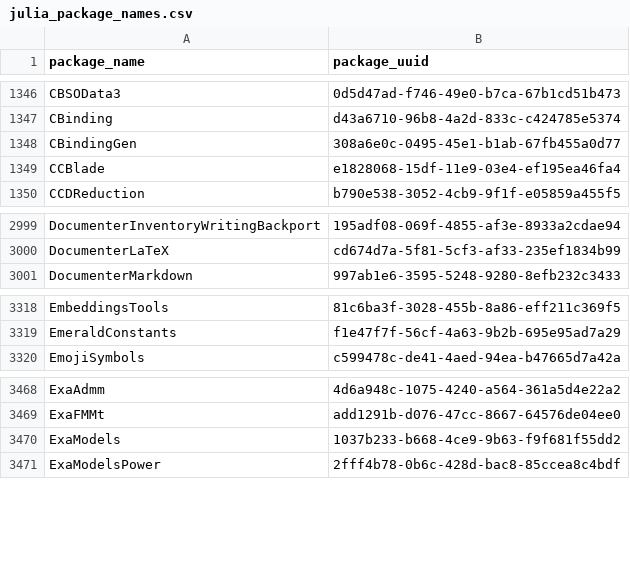
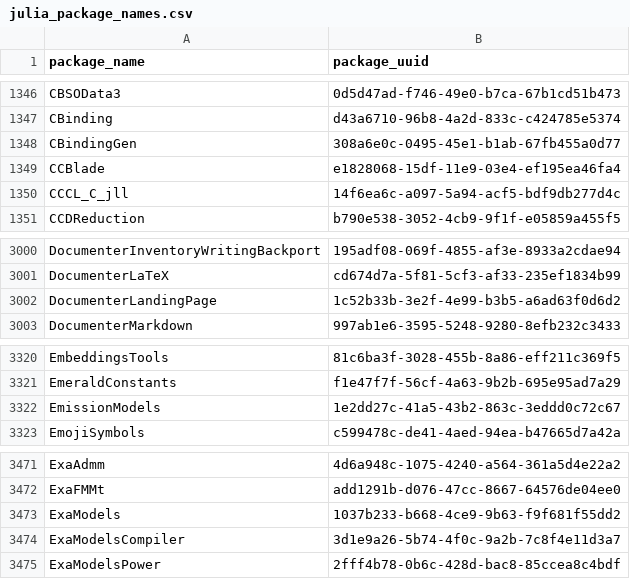
Before and after one commit to analyticsinmotion/julia-packages-data, a CSV file: data/julia_package_names.csv, drawn as a sheet; only a part is shown, gaps mark what is left out; the diff names each change by its address in the sheet, - before the commit and + after, or states it on an @@ line.

Commit message:
Update CSV data

```diff
--- a/data/julia_package_names.csv
+++ b/data/julia_package_names.csv
+row 1350: CCCL_C_jll | 14f6ea6c-a097-5a94-acf5-bdf9db277d4c
+row 3002: DocumenterLandingPage | 1c52b33b-3e2f-4e99-b3b5-a6ad63f0d6d2
+row 3322: EmissionModels | 1e2dd27c-41a5-43b2-863c-3eddd0c72c67
+row 3474: ExaModelsCompiler | 3d1e9a26-5b74-4f0c-9a2b-7c8f4e11d3a7
```
